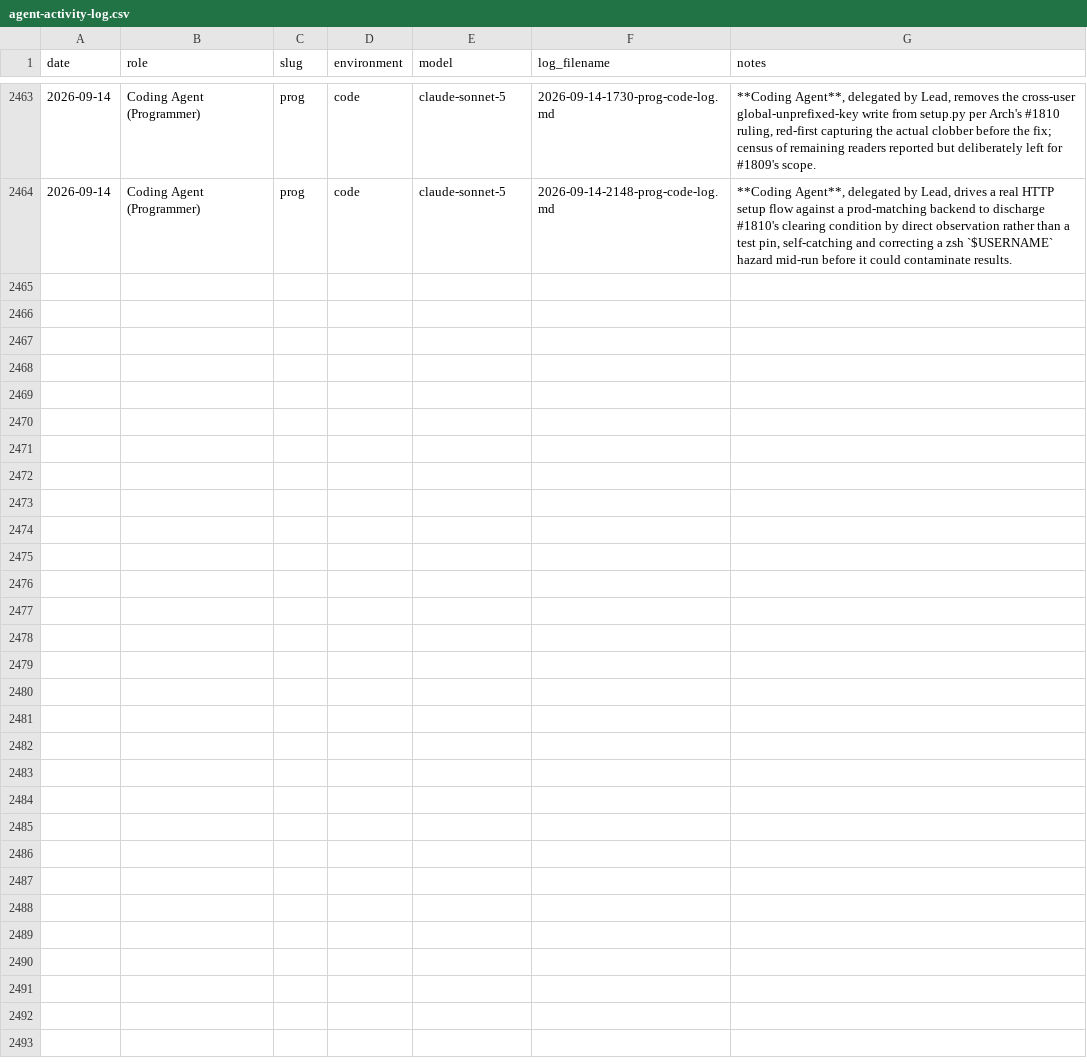
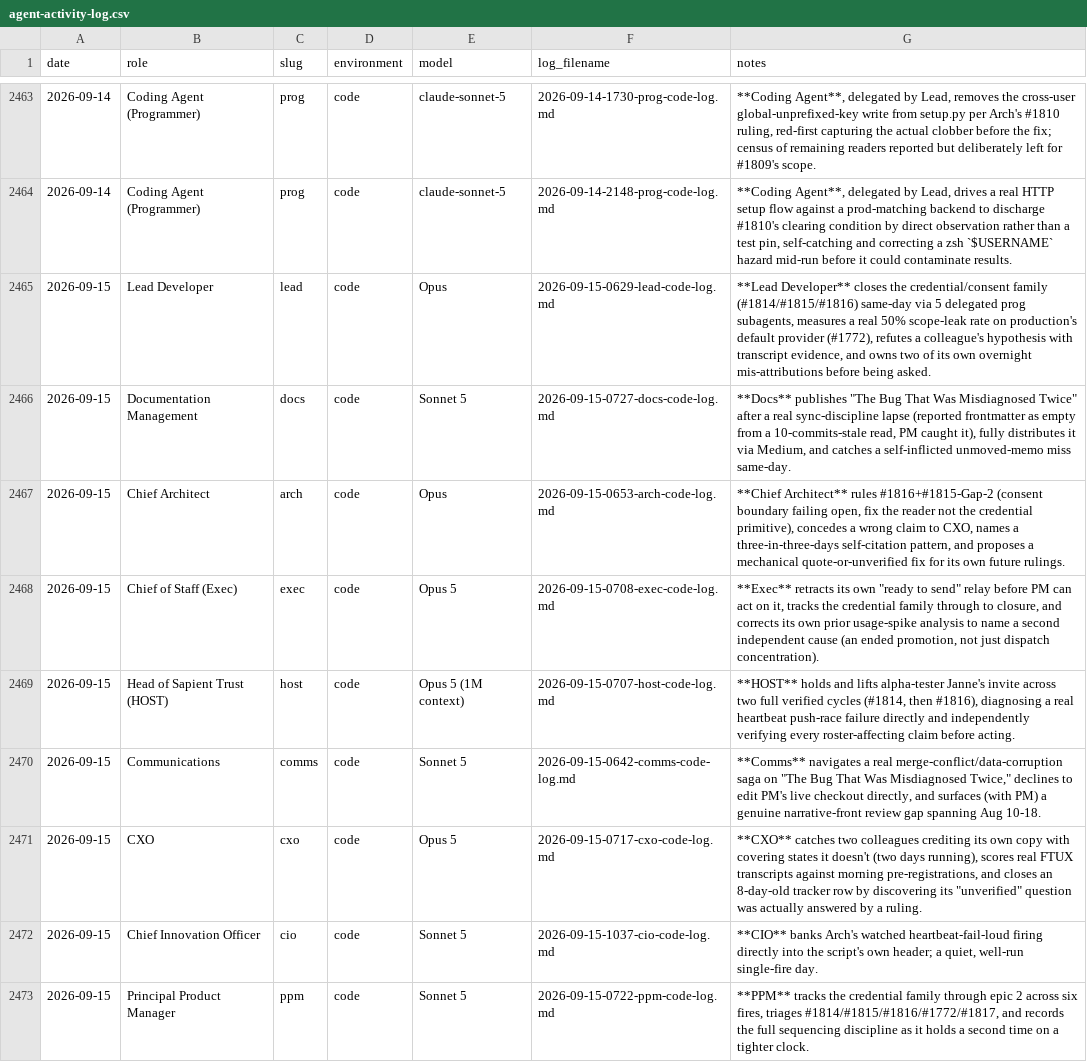
Before and after one commit to Nitjsefnie-OSC/piper-morgan-product, a CSV file: docs/internal/operations/agent-activity-log.csv, drawn as a sheet; only a part is shown, gaps mark what is left out; the diff covers the shown part only; the diff names each change by its address in the sheet, - before the commit and + after, or states it on an @@ line.

Commit message:
docs(activity-log): 2026-09-15 PM-side rows appended (Shape B reconciliation)
17 rows for 2026-09-15 sessions: Lead, Docs, Arch, Exec, HOST, Comms,
CXO, CIO, PPM, PA, Web, plus 6 prog-code delegations.

```diff
--- a/docs/internal/operations/agent-activity-log.csv
+++ b/docs/internal/operations/agent-activity-log.csv
+row 2465: 2026-09-15 | Lead Developer | lead | code | Opus | 2026-09-15-0629-lead-code-log.md | **Lead Developer** closes the credential/consent family (#1814/#1815/#1816) same-day via 5 delegated prog subagents, measures a real 50% scope-leak rate on production's default provider (#1772), refutes a colleague's hypothesis with transcript evidence, and owns two of its own overnight mis-attributions before being asked.
+row 2466: 2026-09-15 | Documentation Management | docs | code | Sonnet 5 | 2026-09-15-0727-docs-code-log.md | **Docs** publishes "The Bug That Was Misdiagnosed Twice" after a real sync-discipline lapse (reported frontmatter as empty from a 10-commits-stale read, PM caught it), fully distributes it via Medium, and catches a self-inflicted unmoved-memo miss same-day.
+row 2467: 2026-09-15 | Chief Architect | arch | code | Opus | 2026-09-15-0653-arch-code-log.md | **Chief Architect** rules #1816+#1815-Gap-2 (consent boundary failing open, fix the reader not the credential primitive), concedes a wrong claim to CXO, names a three-in-three-days self-citation pattern, and proposes a mechanical quote-or-unverified fix for its own future rulings.
+row 2468: 2026-09-15 | Chief of Staff (Exec) | exec | code | Opus 5 | 2026-09-15-0708-exec-code-log.md | **Exec** retracts its own "ready to send" relay before PM can act on it, tracks the credential family through to closure, and corrects its own prior usage-spike analysis to name a second independent cause (an ended promotion, not just dispatch concentration).
+row 2469: 2026-09-15 | Head of Sapient Trust (HOST) | host | code | Opus 5 (1M context) | 2026-09-15-0707-host-code-log.md | **HOST** holds and lifts alpha-tester Janne's invite across two full verified cycles (#1814, then #1816), diagnosing a real heartbeat push-race failure directly and independently verifying every roster-affecting claim before acting.
+row 2470: 2026-09-15 | Communications | comms | code | Sonnet 5 | 2026-09-15-0642-comms-code-log.md | **Comms** navigates a real merge-conflict/data-corruption saga on "The Bug That Was Misdiagnosed Twice," declines to edit PM's live checkout directly, and surfaces (with PM) a genuine narrative-front review gap spanning Aug 10-18.
+row 2471: 2026-09-15 | CXO | cxo | code | Opus 5 | 2026-09-15-0717-cxo-code-log.md | **CXO** catches two colleagues crediting its own copy with covering states it doesn't (two days running), scores real FTUX transcripts against morning pre-registrations, and closes an 8-day-old tracker row by discovering its "unverified" question was actually answered by a ruling.
+row 2472: 2026-09-15 | Chief Innovation Officer | cio | code | Sonnet 5 | 2026-09-15-1037-cio-code-log.md | **CIO** banks Arch's watched heartbeat-fail-loud firing directly into the script's own header; a quiet, well-run single-fire day.
+row 2473: 2026-09-15 | Principal Product Manager | ppm | code | Sonnet 5 | 2026-09-15-0722-ppm-code-log.md | **PPM** tracks the credential family through epic 2 across six fires, triages #1814/#1815/#1816/#1772/#1817, and records the full sequencing discipline as it holds a second time on a tighter clock.
```
Also changed, not shown: 8 added rows elsewhere in this file.
